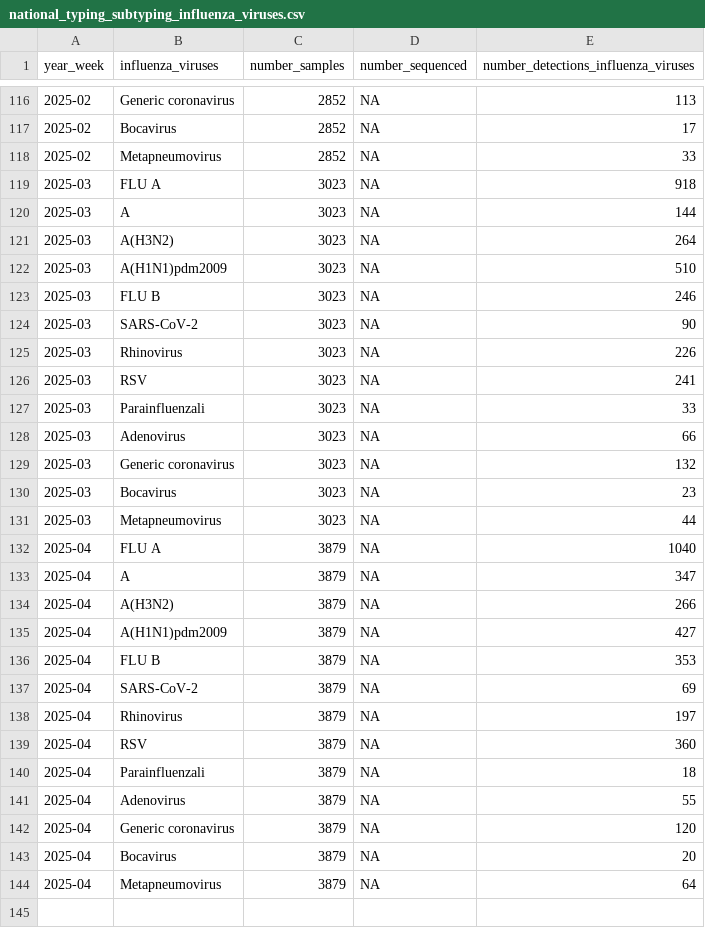
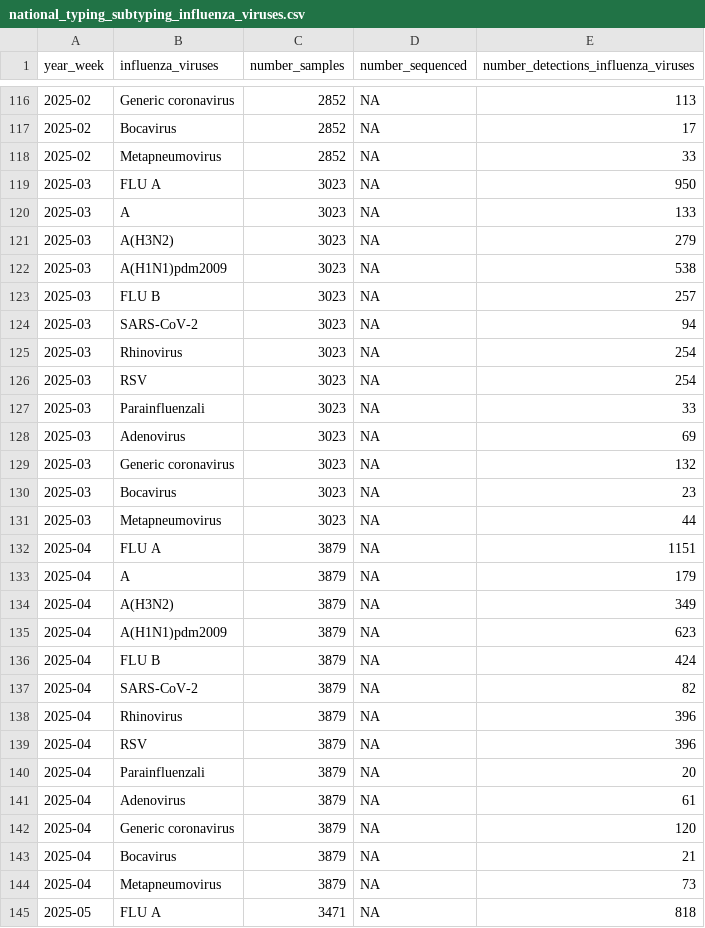
Before and after one commit to fbranda/influnet, a CSV file: flu-season/2024-2025/virological_data/national_typing_subtyping_influenza_viruses.csv, drawn as a sheet; only a part is shown, gaps mark what is left out; the diff covers the shown part only.

```diff
--- a/flu-season/2024-2025/virological_data/national_typing_subtyping_influenza_viruses.csv
+++ b/flu-season/2024-2025/virological_data/national_typing_subtyping_influenza_viruses.csv
@@ -118,12 +118,12 @@
 "2025-02","Metapneumovirus",2852,NA,33
-"2025-03","FLU A",3023,NA,918
-"2025-03","A",3023,NA,144
-"2025-03","A(H3N2)",3023,NA,264
-"2025-03","A(H1N1)pdm2009",3023,NA,510
-"2025-03","FLU B",3023,NA,246
-"2025-03","SARS-CoV-2",3023,NA,90
-"2025-03","Rhinovirus",3023,NA,226
-"2025-03","RSV",3023,NA,241
+"2025-03","FLU A",3023,NA,950
+"2025-03","A",3023,NA,133
+"2025-03","A(H3N2)",3023,NA,279
+"2025-03","A(H1N1)pdm2009",3023,NA,538
+"2025-03","FLU B",3023,NA,257
+"2025-03","SARS-CoV-2",3023,NA,94
+"2025-03","Rhinovirus",3023,NA,254
+"2025-03","RSV",3023,NA,254
 "2025-03","Parainfluenzali",3023,NA,33
-"2025-03","Adenovirus",3023,NA,66
+"2025-03","Adenovirus",3023,NA,69
 "2025-03","Generic coronavirus",3023,NA,132
@@ -131,14 +131,15 @@
 "2025-03","Metapneumovirus",3023,NA,44
-"2025-04","FLU A",3879,NA,1040
-"2025-04","A",3879,NA,347
-"2025-04","A(H3N2)",3879,NA,266
-"2025-04","A(H1N1)pdm2009",3879,NA,427
-"2025-04","FLU B",3879,NA,353
-"2025-04","SARS-CoV-2",3879,NA,69
-"2025-04","Rhinovirus",3879,NA,197
-"2025-04","RSV",3879,NA,360
-"2025-04","Parainfluenzali",3879,NA,18
-"2025-04","Adenovirus",3879,NA,55
+"2025-04","FLU A",3879,NA,1151
+"2025-04","A",3879,NA,179
+"2025-04","A(H3N2)",3879,NA,349
+"2025-04","A(H1N1)pdm2009",3879,NA,623
+"2025-04","FLU B",3879,NA,424
+"2025-04","SARS-CoV-2",3879,NA,82
+"2025-04","Rhinovirus",3879,NA,396
+"2025-04","RSV",3879,NA,396
+"2025-04","Parainfluenzali",3879,NA,20
+"2025-04","Adenovirus",3879,NA,61
 "2025-04","Generic coronavirus",3879,NA,120
-"2025-04","Bocavirus",3879,NA,20
-"2025-04","Metapneumovirus",3879,NA,64
+"2025-04","Bocavirus",3879,NA,21
+"2025-04","Metapneumovirus",3879,NA,73
+"2025-05","FLU A",3471,NA,818
```
Also changed, not shown: 12 added rows and 20 edited cells elsewhere in this file, flu-season/2024-2025/virological_data/national_typing_subtyping_influenza_viruses_by_age.csv.
